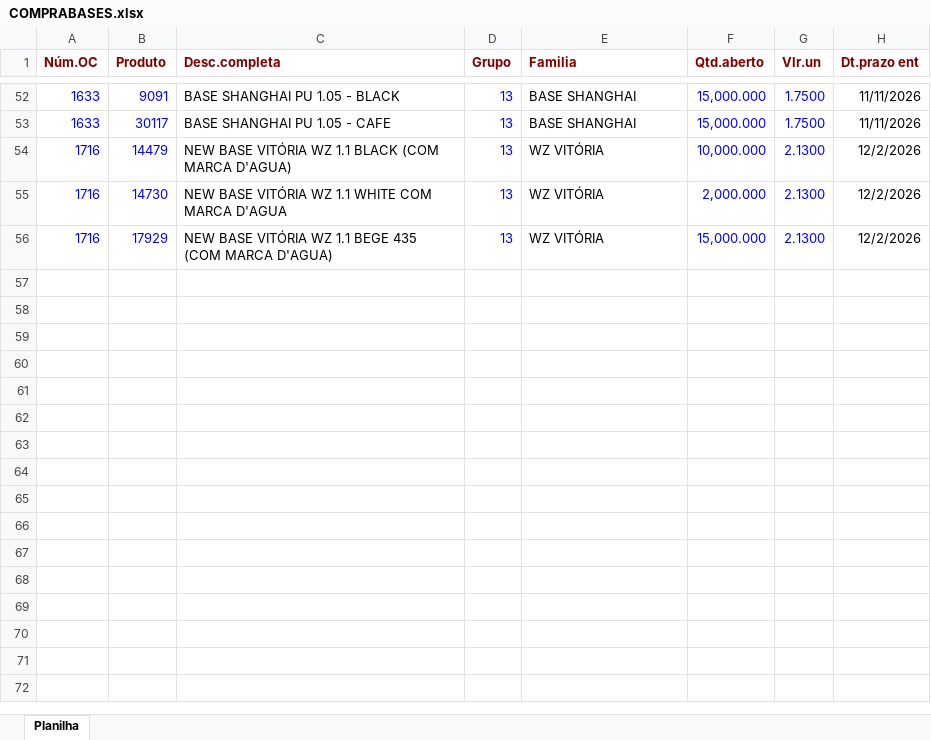
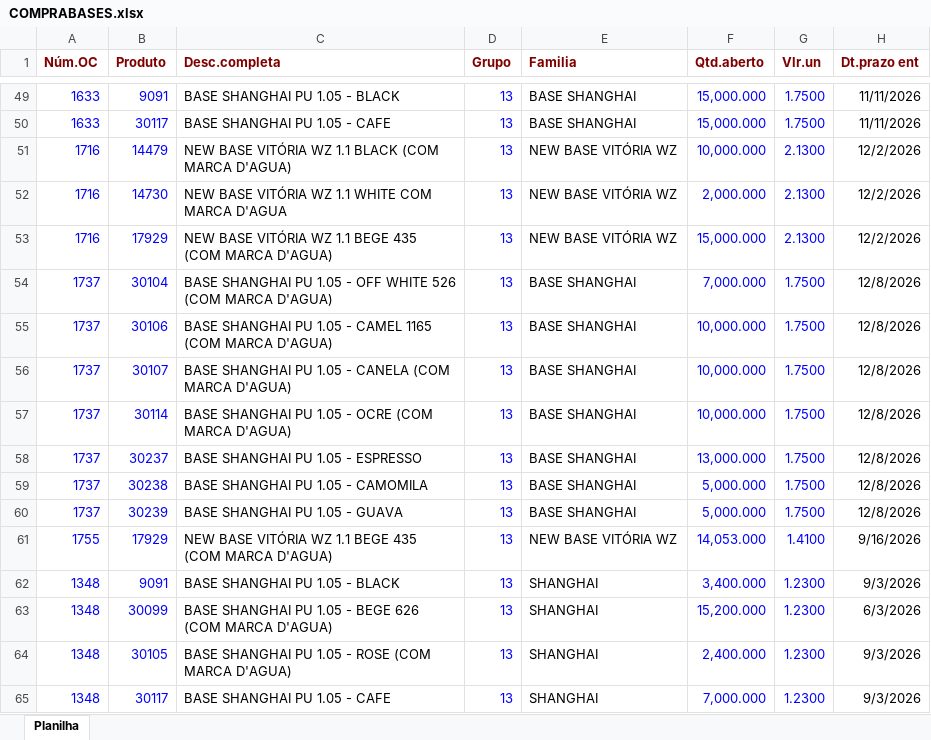
Before and after one commit to afbertuolsmart/SMARTS-STOCK, an Excel workbook: data-source/COMPRABASES.xlsx, sheet Planilha, drawn as a sheet; only a part is shown, gaps mark what is left out; values as stored, in another font and other column widths than the file's, no borders; addresses are those after the commit; the diff covers the shown part only; the diff names each change by its address in the sheet, - before the commit and + after, or states it on an @@ line.

```diff
--- a/data-source/COMPRABASES.xlsx (sheet Planilha)
+++ b/data-source/COMPRABASES.xlsx (sheet Planilha)
-E51:E53 (Familia): WZ VITÓRIA
+E51:E53 (Familia): NEW BASE VITÓRIA WZ
+row 54: 1737 | 30104 | BASE SHANGHAI PU 1.05 - OFF WHITE 526 (COM MARCA D'AGUA) | 13 | BASE SHANGHAI | 7,000.000 | 1.7500 | 12/8/2026
+row 55: 1737 | 30106 | BASE SHANGHAI PU 1.05 - CAMEL 1165 (COM MARCA D'AGUA) | 13 | BASE SHANGHAI | 10,000.000 | 1.7500 | 12/8/2026
+row 56: 1737 | 30107 | BASE SHANGHAI PU 1.05 - CANELA (COM MARCA D'AGUA) | 13 | BASE SHANGHAI | 10,000.000 | 1.7500 | 12/8/2026
+row 57: 1737 | 30114 | BASE SHANGHAI PU 1.05 - OCRE (COM MARCA D'AGUA) | 13 | BASE SHANGHAI | 10,000.000 | 1.7500 | 12/8/2026
+row 58: 1737 | 30237 | BASE SHANGHAI PU 1.05 - ESPRESSO | 13 | BASE SHANGHAI | 13,000.000 | 1.7500 | 12/8/2026
+row 59: 1737 | 30238 | BASE SHANGHAI PU 1.05 - CAMOMILA | 13 | BASE SHANGHAI | 5,000.000 | 1.7500 | 12/8/2026
+row 60: 1737 | 30239 | BASE SHANGHAI PU 1.05 - GUAVA | 13 | BASE SHANGHAI | 5,000.000 | 1.7500 | 12/8/2026
+row 61: 1755 | 17929 | NEW BASE VITÓRIA WZ 1.1 BEGE 435 (COM MARCA D'AGUA) | 13 | NEW BASE VITÓRIA WZ | 14,053.000 | 1.4100 | 9/16/2026
+row 62: 1348 | 9091 | BASE SHANGHAI PU 1.05 - BLACK | 13 | SHANGHAI | 3,400.000 | 1.2300 | 9/3/2026
+row 63: 1348 | 30099 | BASE SHANGHAI PU 1.05 - BEGE 626 (COM MARCA D'AGUA) | 13 | SHANGHAI | 15,200.000 | 1.2300 | 6/3/2026
+row 64: 1348 | 30105 | BASE SHANGHAI PU 1.05 - ROSE (COM MARCA D'AGUA) | 13 | SHANGHAI | 2,400.000 | 1.2300 | 9/3/2026
+row 65: 1348 | 30117 | BASE SHANGHAI PU 1.05 - CAFE | 13 | SHANGHAI | 7,000.000 | 1.2300 | 9/3/2026
```
Also changed, not shown: 1 added row, 4 removed rows and 5 edited cells elsewhere in this sheet, data-source/COMPRAPARAGUAI.xlsx, data-source/CONSUMOBASES.xlsx, 7 other files.
